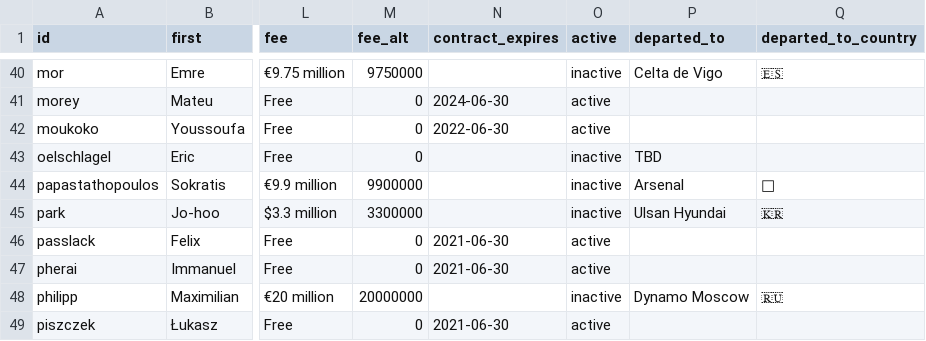
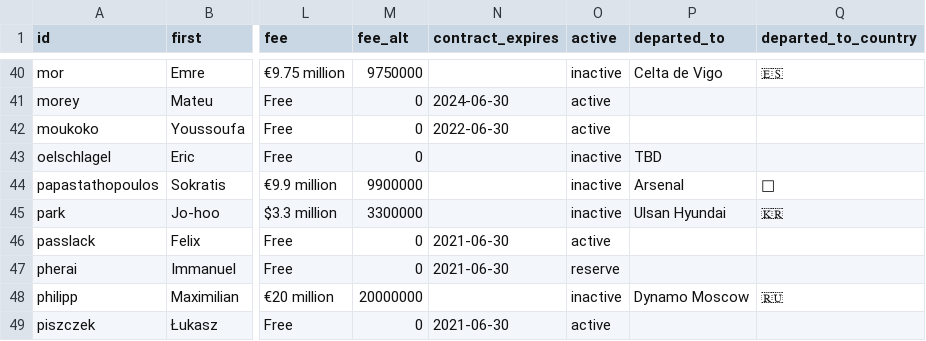
Before and after one commit to adarowski/bvb, a CSV file: _data/players.csv, drawn as a sheet; only a part is shown, gaps mark what is left out; the diff covers the shown part only; the diff names each change by its address in the sheet, - before the commit and + after, or states it on an @@ line.

Commit message:
Split out reserve and youth players

```diff
--- a/_data/players.csv
+++ b/_data/players.csv
-O47 (active): active
+O47 (active): reserve
```
Also changed, not shown: 7 edited cells elsewhere in this file, 2 other files.
